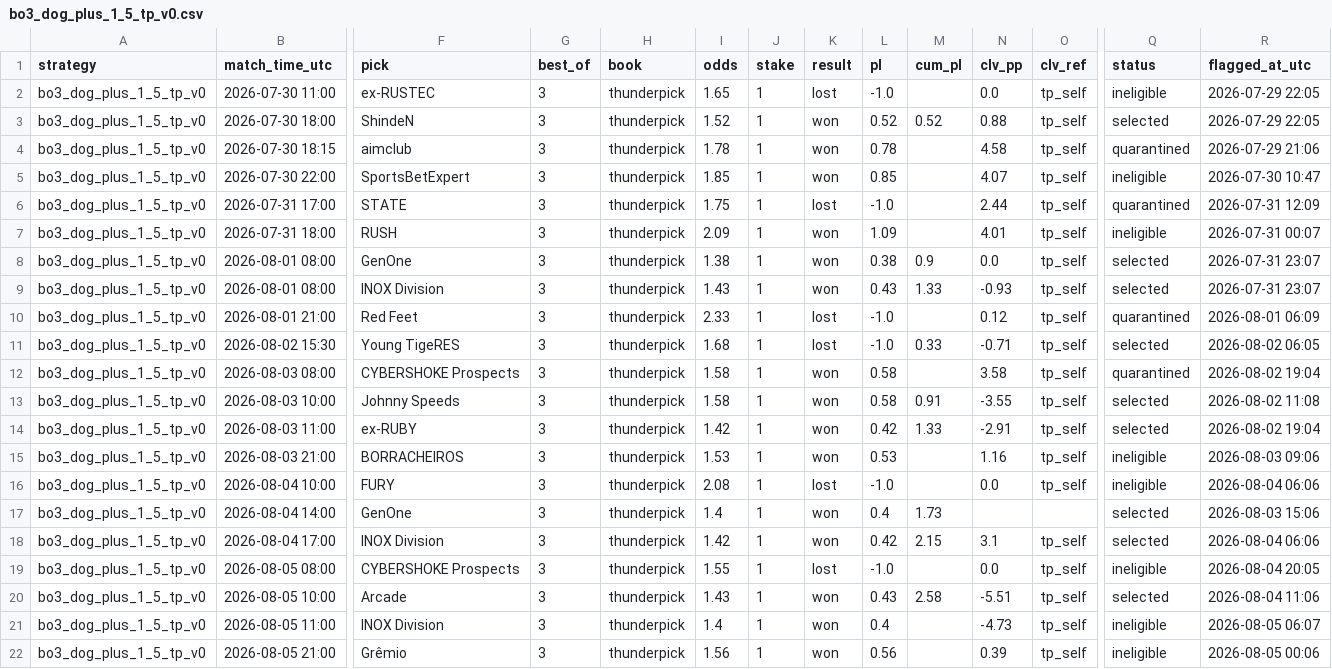
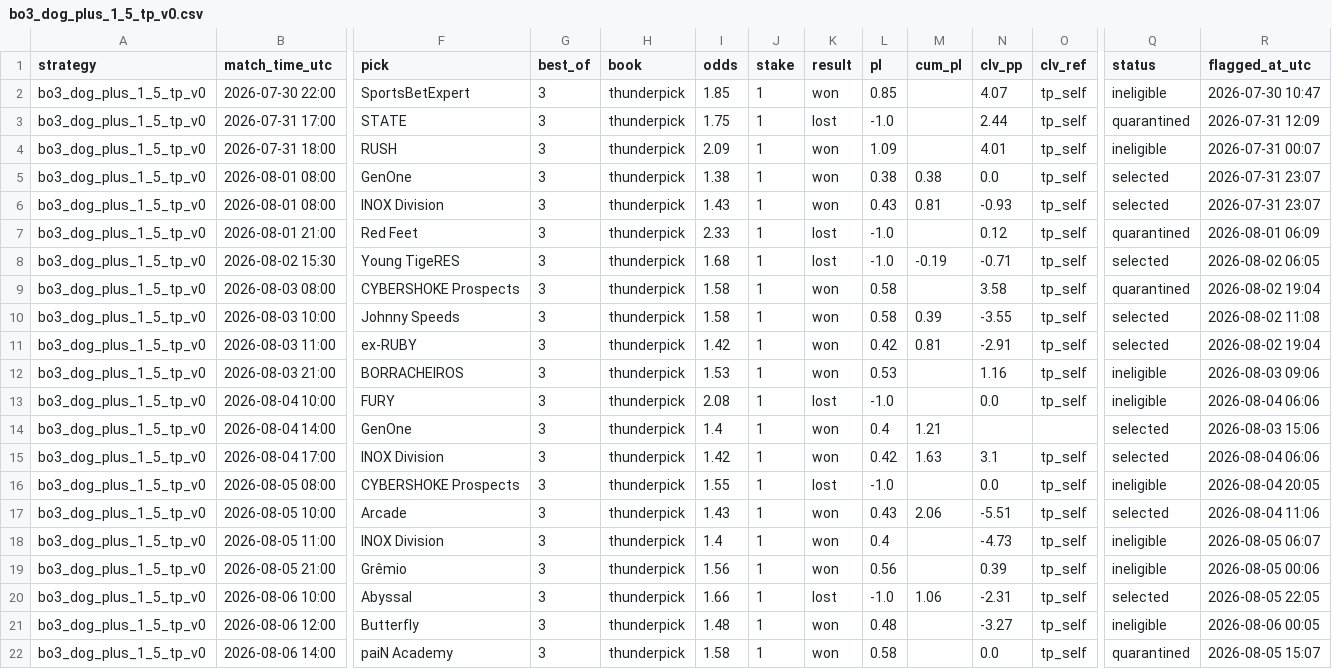
Before and after one commit to hyprcs/cs2hub, a CSV file: strategies/data/bo3_dog_plus_1_5_tp_v0.csv, drawn as a sheet; only a part is shown, gaps mark what is left out; removed rows and columns are numbered as before the commit, all else as after; rows hold the shown columns only; the diff names each change by its address in the sheet, - before the commit and + after, or states it on an @@ line.

```diff
--- a/strategies/data/bo3_dog_plus_1_5_tp_v0.csv
+++ b/strategies/data/bo3_dog_plus_1_5_tp_v0.csv
-row 2: bo3_dog_plus_1_5_tp_v0 | 2026-07-30 11:00 | ex-RUSTEC | 3 | thunderpick | 1.65 | 1 | lost | -1.0 |  | 0.0 | tp_self | ineligible | 2026-07-29 22:05
-row 3: bo3_dog_plus_1_5_tp_v0 | 2026-07-30 18:00 | ShindeN | 3 | thunderpick | 1.52 | 1 | won | 0.52 | 0.52 | 0.88 | tp_self | selected | 2026-07-29 22:05
-row 4: bo3_dog_plus_1_5_tp_v0 | 2026-07-30 18:15 | aimclub | 3 | thunderpick | 1.78 | 1 | won | 0.78 |  | 4.58 | tp_self | quarantined | 2026-07-29 21:06
-M5 (cum_pl): 0.9
+M5 (cum_pl): 0.38
-M6 (cum_pl): 1.33
+M6 (cum_pl): 0.81
-M8 (cum_pl): 0.33
+M8 (cum_pl): -0.19
-M10 (cum_pl): 0.91
+M10 (cum_pl): 0.39
-M11 (cum_pl): 1.33
+M11 (cum_pl): 0.81
-M14 (cum_pl): 1.73
+M14 (cum_pl): 1.21
-M15 (cum_pl): 2.15
+M15 (cum_pl): 1.63
-M17 (cum_pl): 2.58
+M17 (cum_pl): 2.06
+row 20: bo3_dog_plus_1_5_tp_v0 | 2026-08-06 10:00 | Abyssal | 3 | thunderpick | 1.66 | 1 | lost | -1.0 | 1.06 | -2.31 | tp_self | selected | 2026-08-05 22:05
+row 21: bo3_dog_plus_1_5_tp_v0 | 2026-08-06 12:00 | Butterfly | 3 | thunderpick | 1.48 | 1 | won | 0.48 |  | -3.27 | tp_self | ineligible | 2026-08-06 00:05
+row 22: bo3_dog_plus_1_5_tp_v0 | 2026-08-06 14:00 | paiN Academy | 3 | thunderpick | 1.58 | 1 | won | 0.58 |  | 0.0 | tp_self | quarantined | 2026-08-05 15:07
```
Also changed, not shown: strategies/data/bo3_dog_plus_1_5_v0.csv, strategies/data/bo3_fav_minus_1_5_tp_v0.csv, 13 other files.
